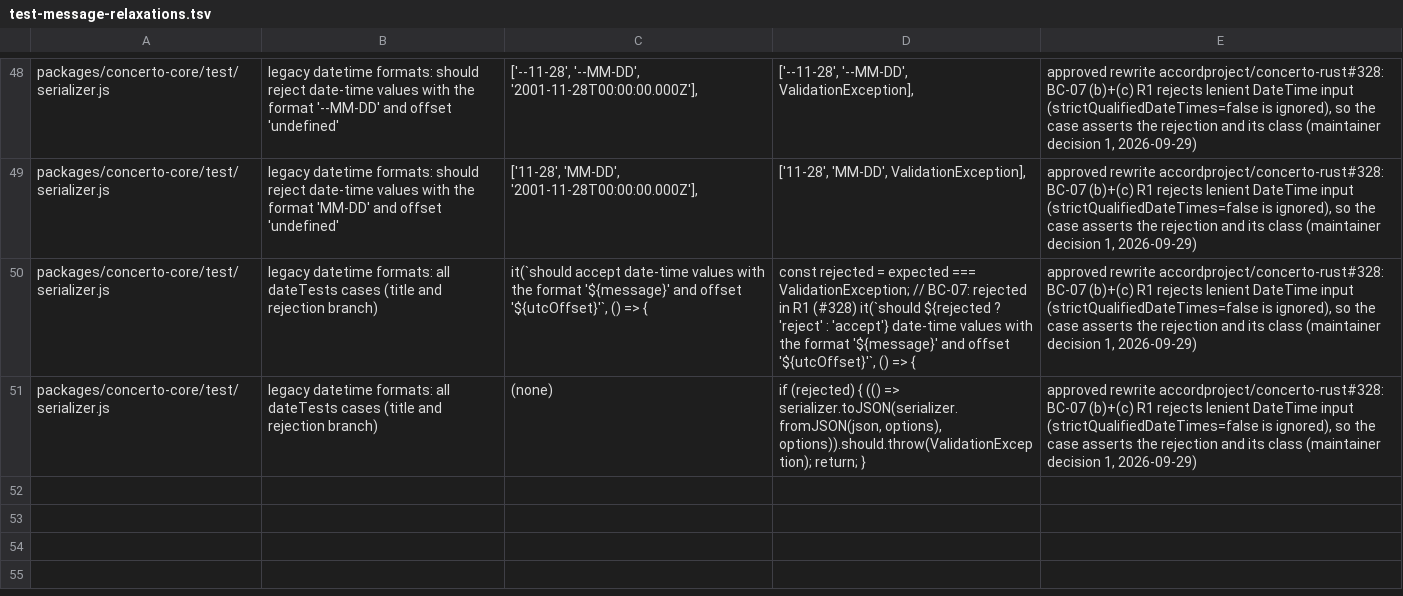
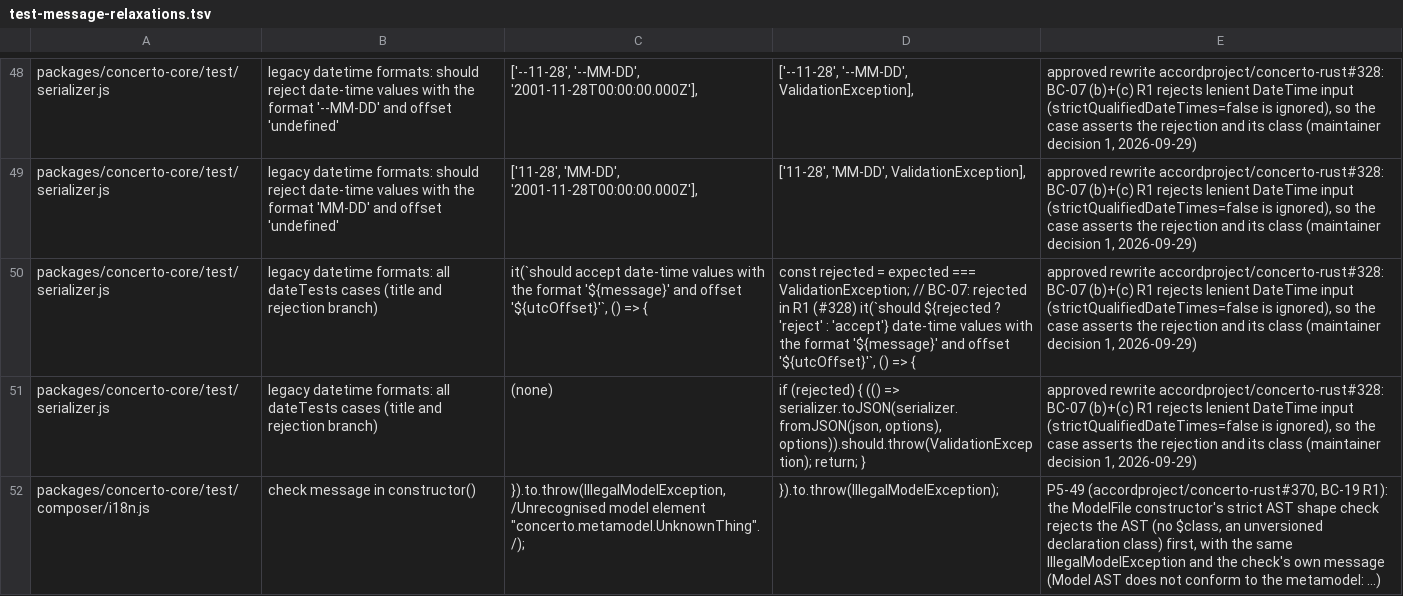
Before and after one commit to accordproject/concerto, a TSV file: migration/guardrails/test-message-relaxations.tsv, drawn as a sheet; only a part is shown, gaps mark what is left out; the diff names each change by its address in the sheet, - before the commit and + after, or states it on an @@ line.

```diff
--- a/migration/guardrails/test-message-relaxations.tsv
+++ b/migration/guardrails/test-message-relaxations.tsv
+row 52: packages/concerto-core/test/composer/i18n.js | check message in constructor() | }).to.throw(IllegalModelException, /Unrecognised model element "concerto.metamodel.UnknownThing"./); | }).to.throw(IllegalModelException); | P5-49 (accordproject/concerto-rust#370, BC-19 R1): the ModelFile constructor's strict AST shape check rejects the AST (no $class, an unversioned declaration class) first, with the same IllegalModelException and the check's own message (Model AST does not conform to the metamodel: ...)
```
Also changed, not shown: 12 other files.
